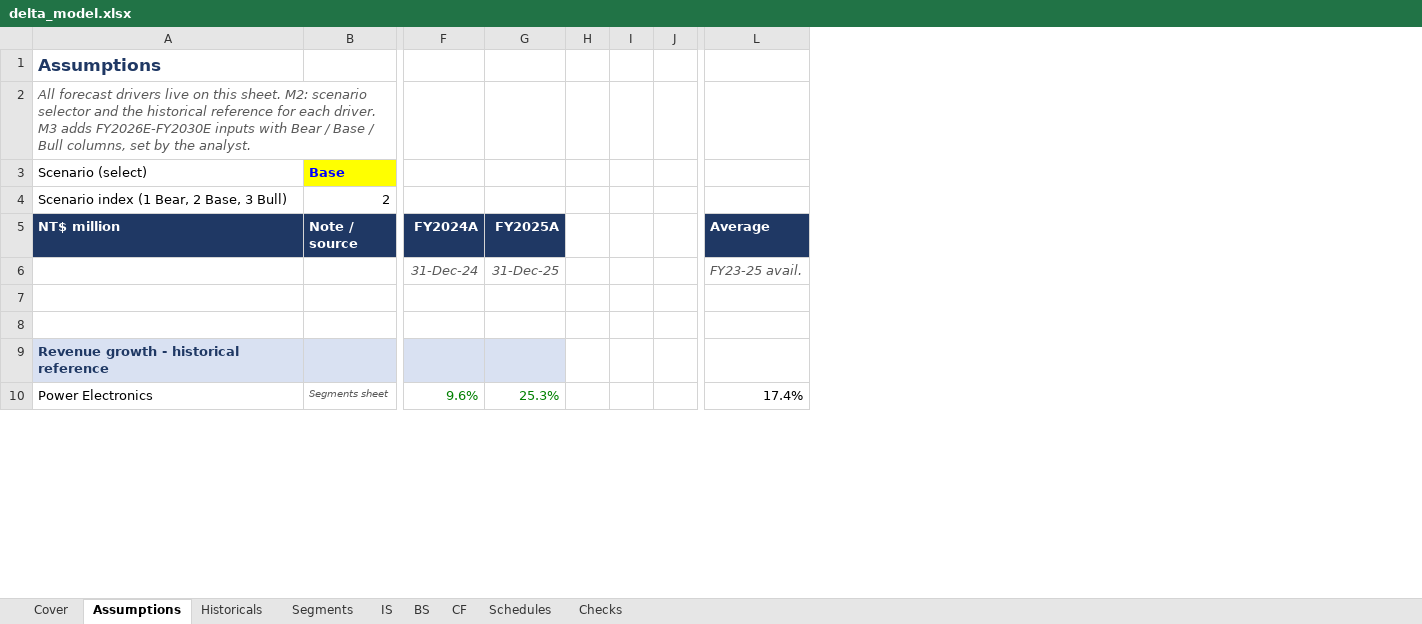
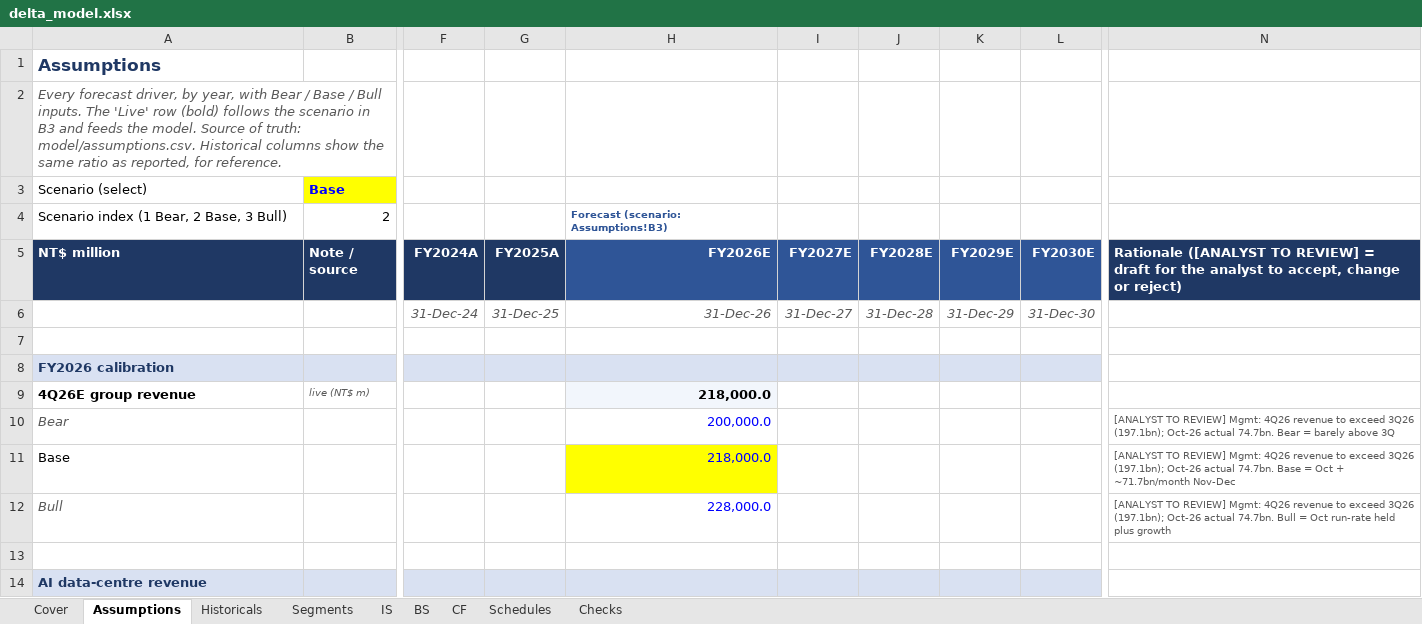
Before and after one commit to Anou-shka/delta-volts, an Excel workbook: model/delta_model.xlsx, sheet Assumptions, drawn as a sheet; only a part is shown, gaps mark what is left out; values as stored, in another font and other column widths than the file's, no borders; removed rows and columns are numbered as before the commit, all else as after; rows hold the shown columns only; the diff covers the shown part only; the diff names each change by its address in the sheet, - before the commit and + after, or states it on an @@ line.

```diff
--- a/model/delta_model.xlsx (sheet Assumptions)
+++ b/model/delta_model.xlsx (sheet Assumptions)
-column H, empty
-column I, empty
-column J, empty
+column H (FY2026E), row 4: Forecast (scenario: Assumptions!B3); row 6: 31-Dec-26
+column I (FY2027E), row 6: 31-Dec-27
+column J (FY2028E), row 6: 31-Dec-28
+column K (FY2029E), row 6: 31-Dec-29
+column L (FY2030E), row 6: 31-Dec-30
-column L (Average), row 6: FY23-25 avail.
+column N, row 5: Rationale ([ANALYST TO REVIEW] = draft for the analyst to accept, change or reject)
-A2 (NT$ million): All forecast drivers live on this sheet. M2: scenario selector and the historical reference for each driver. M3 adds FY2026E-FY2030E inputs with Bear / Base / Bull columns, set by the analyst.
+A2 (NT$ million): Every forecast driver, by year, with Bear / Base / Bull inputs. The 'Live' row (bold) follows the scenario in B3 and feeds the model. Source of truth: model/assumptions.csv. Historical columns show the same ratio as reported, for reference.
+row 8: FY2026 calibration
+row 9: 4Q26E group revenue | live (NT$ m) |  |  | 218,000.0
+row 10: Bear |  |  |  | 200,000.0 |  |  |  |  | [ANALYST TO REVIEW] Mgmt: 4Q26 revenue to exceed 3Q26 (197.1bn); Oct-26 actual 74.7bn. Bear = barely above 3Q
+row 11: Base |  |  |  | 218,000.0 |  |  |  |  | [ANALYST TO REVIEW] Mgmt: 4Q26 revenue to exceed 3Q26 (197.1bn); Oct-26 actual 74.7bn. Base = Oct + ~71.7bn/month Nov-Dec
+row 12: Bull |  |  |  | 228,000.0 |  |  |  |  | [ANALYST TO REVIEW] Mgmt: 4Q26 revenue to exceed 3Q26 (197.1bn); Oct-26 actual 74.7bn. Bull = Oct run-rate held plus growth
-A14 (NT$ million): Revenue growth - historical reference
+A14 (NT$ million): AI data-centre revenue
-row 10: Power Electronics | Segments sheet | 9.6% | 25.3% |  |  |  | 17.4%
```
Also changed, not shown: 159 added rows, 18 removed rows, 6 edited cells and cell formats elsewhere in this sheet, sheet Segments, sheet Schedules, sheet Checks, sheet Cover, sheet IS, sheet BS, 2 more sheets, formulas that keep their value, 25 other files.
